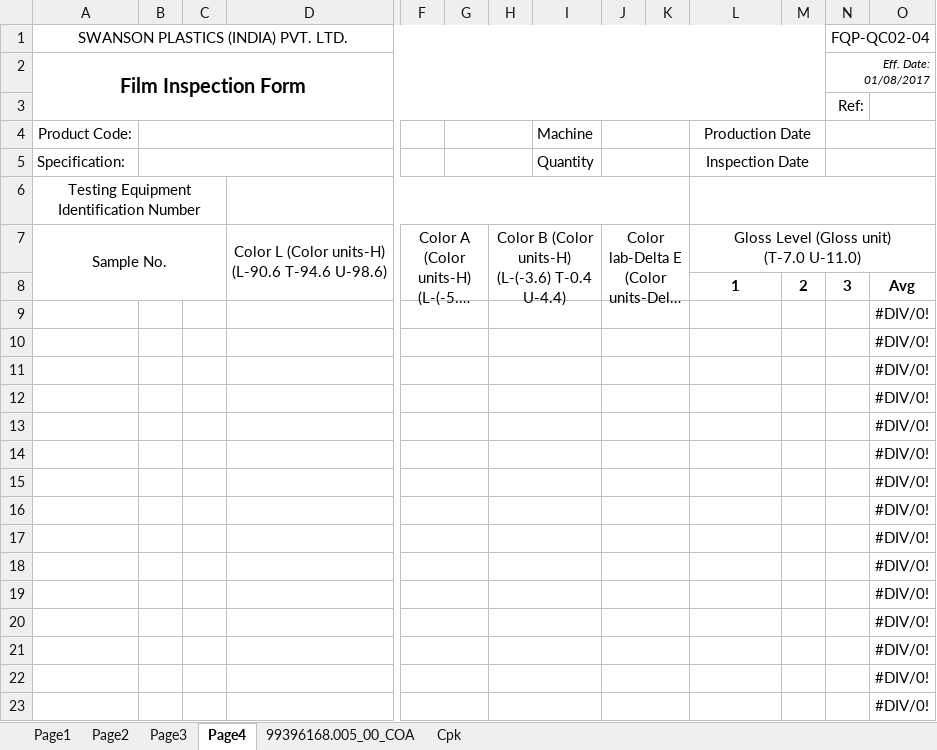
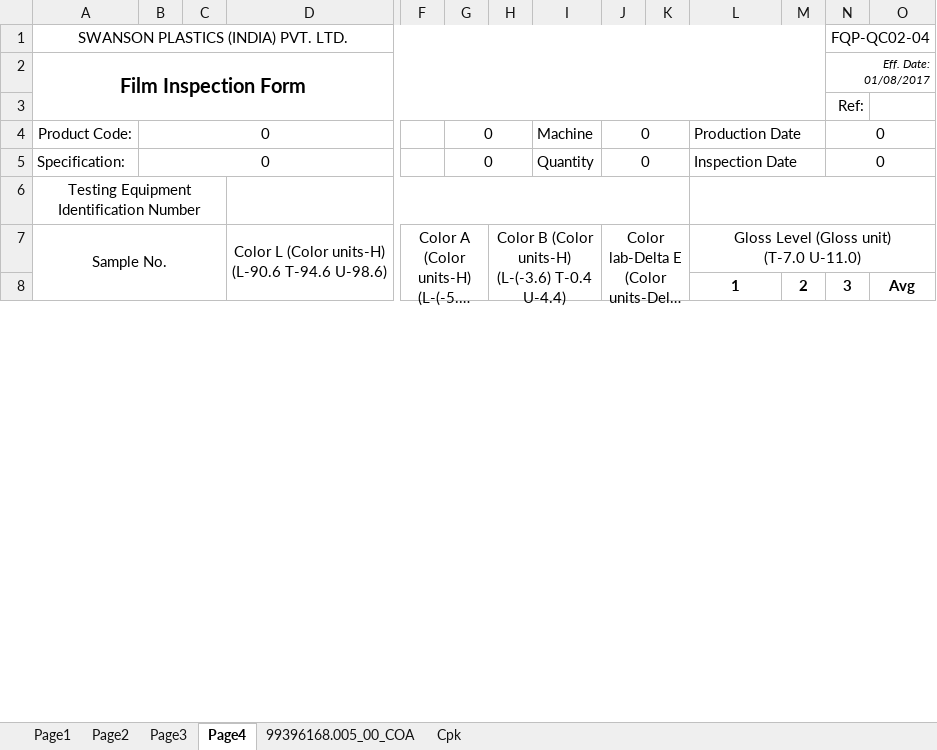
Before and after one commit to dev-vision-ai/SwansonIndiaPortal, an Excel workbook: backend/templates/102-18c-white.xlsx, sheet Page4, drawn as a sheet; only a part is shown, gaps mark what is left out; long unchanged cells end in …; values as stored, in another font and other column widths than the file's, no borders; conditional formats not drawn; removed rows and columns are numbered as before the commit, all else as after; rows hold the shown columns only; the diff covers the shown part only; the diff names each change by its address in the sheet, - before the commit and + after, or states it on an @@ line.

```diff
--- a/backend/templates/102-18c-white.xlsx (sheet Page4)
+++ b/backend/templates/102-18c-white.xlsx (sheet Page4)
-B4:B5: (empty)
+B4:B5: 0
-G4:G5: (empty)
+G4:G5: 0
-J4:J5: (empty)
+J4:J5: 0
-L4:L5 alignment: center
+L4:L5 alignment: left
-N4:N5: (empty)
+N4:N5: 0
-row 9:  |  |  |  |  |  |  |  |  |  |  |  |  | #DIV/0!
-row 10:  |  |  |  |  |  |  |  |  |  |  |  |  | #DIV/0!
-row 11:  |  |  |  |  |  |  |  |  |  |  |  |  | #DIV/0!
-row 12:  |  |  |  |  |  |  |  |  |  |  |  |  | #DIV/0!
-row 13:  |  |  |  |  |  |  |  |  |  |  |  |  | #DIV/0!
-row 14:  |  |  |  |  |  |  |  |  |  |  |  |  | #DIV/0!
-row 15:  |  |  |  |  |  |  |  |  |  |  |  |  | #DIV/0!
-row 16:  |  |  |  |  |  |  |  |  |  |  |  |  | #DIV/0!
-row 17:  |  |  |  |  |  |  |  |  |  |  |  |  | #DIV/0!
-row 18:  |  |  |  |  |  |  |  |  |  |  |  |  | #DIV/0!
-row 19:  |  |  |  |  |  |  |  |  |  |  |  |  | #DIV/0!
-row 20:  |  |  |  |  |  |  |  |  |  |  |  |  | #DIV/0!
-row 21:  |  |  |  |  |  |  |  |  |  |  |  |  | #DIV/0!
-row 22:  |  |  |  |  |  |  |  |  |  |  |  |  | #DIV/0!
-row 23:  |  |  |  |  |  |  |  |  |  |  |  |  | #DIV/0!
```
Also changed, not shown: 30 added rows and 15 removed rows elsewhere in this sheet, sheet Page3, sheet Page2, backend/templates/168-16c-white.xlsx, backend/templates/176-18cp-ww.xlsx, 9 other files.
